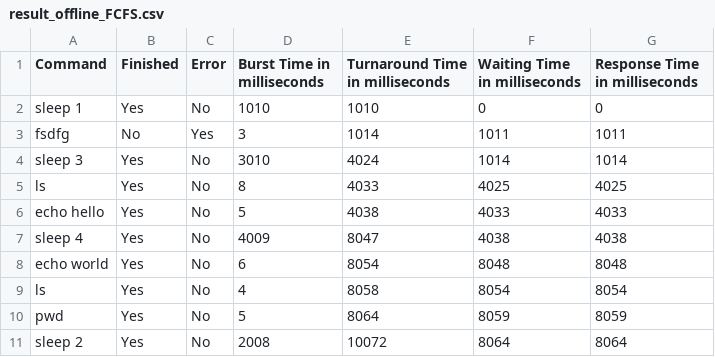
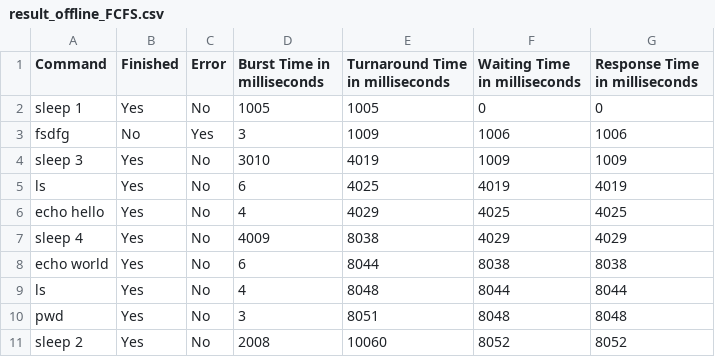
Before and after one commit to Shreyansh402/Scheduler, a CSV file: result_offline_FCFS.csv, drawn as a sheet.

```diff
--- a/result_offline_FCFS.csv
+++ b/result_offline_FCFS.csv
@@ -1,11 +1,11 @@
 Command,Finished,Error,Burst Time in milliseconds,Turnaround Time in milliseconds,Waiting Time in milliseconds,Response Time in milliseconds
-sleep 1,Yes,No,1010,1010,0,0
-fsdfg,No,Yes,3,1014,1011,1011
-sleep 3,Yes,No,3010,4024,1014,1014
-ls,Yes,No,8,4033,4025,4025
-echo hello,Yes,No,5,4038,4033,4033
-sleep 4,Yes,No,4009,8047,4038,4038
-echo world,Yes,No,6,8054,8048,8048
-ls,Yes,No,4,8058,8054,8054
-pwd,Yes,No,5,8064,8059,8059
-sleep 2,Yes,No,2008,10072,8064,8064
+sleep 1,Yes,No,1005,1005,0,0
+fsdfg,No,Yes,3,1009,1006,1006
+sleep 3,Yes,No,3010,4019,1009,1009
+ls,Yes,No,6,4025,4019,4019
+echo hello,Yes,No,4,4029,4025,4025
+sleep 4,Yes,No,4009,8038,4029,4029
+echo world,Yes,No,6,8044,8038,8038
+ls,Yes,No,4,8048,8044,8044
+pwd,Yes,No,3,8051,8048,8048
+sleep 2,Yes,No,2008,10060,8052,8052
```
Also changed, not shown: result_offline_RR.csv, 3 other files.
